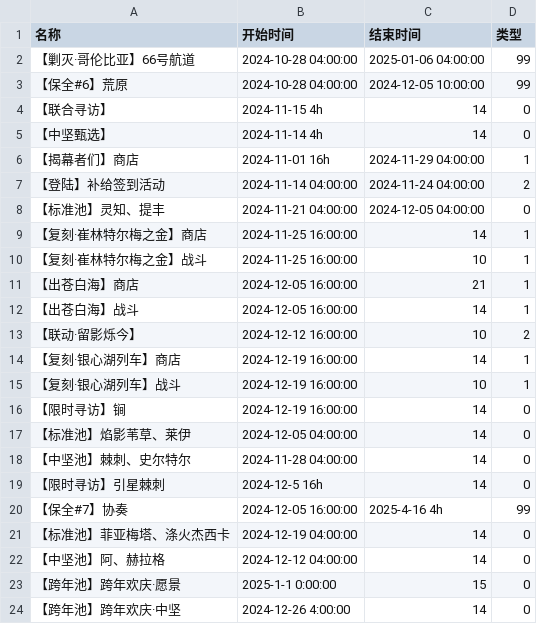
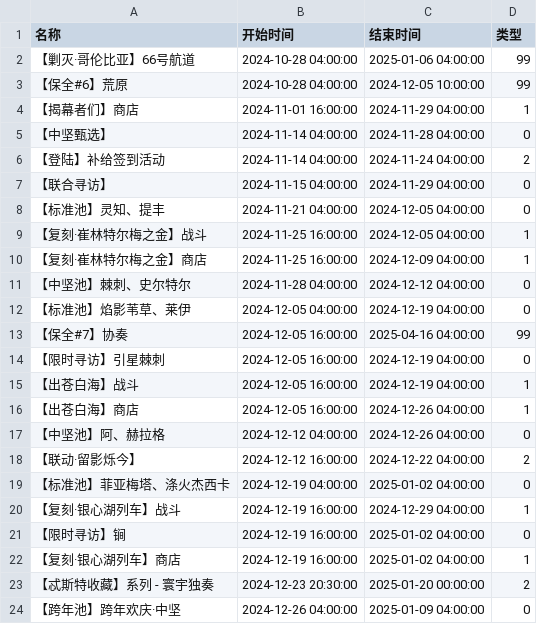
Before and after one commit to Zrief/GanttKnights, a CSV file: 所有活动数据.csv, drawn as a sheet; only a part is shown; the diff covers the shown part only.

```diff
--- a/所有活动数据.csv
+++ b/所有活动数据.csv
@@ -3,22 +3,22 @@
 【保全#6】荒原,2024-10-28 04:00:00,2024-12-05 10:00:00,99
-【联合寻访】,2024-11-15 4h,14,0
-【中坚甄选】,2024-11-14 4h,14,0
-【揭幕者们】商店,2024-11-01 16h,2024-11-29 04:00:00,1
+【揭幕者们】商店,2024-11-01 16:00:00,2024-11-29 04:00:00,1
+【中坚甄选】,2024-11-14 04:00:00,2024-11-28 04:00:00,0
 【登陆】补给签到活动,2024-11-14 04:00:00,2024-11-24 04:00:00,2
+【联合寻访】,2024-11-15 04:00:00,2024-11-29 04:00:00,0
 【标准池】灵知、提丰,2024-11-21 04:00:00,2024-12-05 04:00:00,0
-【复刻·崔林特尔梅之金】商店,2024-11-25 16:00:00,14,1
-【复刻·崔林特尔梅之金】战斗,2024-11-25 16:00:00,10,1
-【出苍白海】商店,2024-12-05 16:00:00,21,1
-【出苍白海】战斗,2024-12-05 16:00:00,14,1
-【联动·留影烁今】,2024-12-12 16:00:00,10,2
-【复刻·银心湖列车】商店,2024-12-19 16:00:00,14,1
-【复刻·银心湖列车】战斗,2024-12-19 16:00:00,10,1
-【限时寻访】锏,2024-12-19 16:00:00,14,0
-【标准池】焰影苇草、莱伊,2024-12-05 04:00:00,14,0
-【中坚池】棘刺、史尔特尔,2024-11-28 04:00:00,14,0
-【限时寻访】引星棘刺,2024-12-5 16h,14,0
-【保全#7】协奏,2024-12-05 16:00:00,2025-4-16 4h,99
-【标准池】菲亚梅塔、涤火杰西卡,2024-12-19 04:00:00,14,0
-【中坚池】阿、赫拉格,2024-12-12 04:00:00,14,0
-【跨年池】跨年欢庆·愿景,2025-1-1 0:00:00,15,0
-【跨年池】跨年欢庆·中坚,2024-12-26 4:00:00,14,0
+【复刻·崔林特尔梅之金】战斗,2024-11-25 16:00:00,2024-12-05 04:00:00,1
+【复刻·崔林特尔梅之金】商店,2024-11-25 16:00:00,2024-12-09 04:00:00,1
+【中坚池】棘刺、史尔特尔,2024-11-28 04:00:00,2024-12-12 04:00:00,0
+【标准池】焰影苇草、莱伊,2024-12-05 04:00:00,2024-12-19 04:00:00,0
+【保全#7】协奏,2024-12-05 16:00:00,2025-04-16 04:00:00,99
+【限时寻访】引星棘刺,2024-12-05 16:00:00,2024-12-19 04:00:00,0
+【出苍白海】战斗,2024-12-05 16:00:00,2024-12-19 04:00:00,1
+【出苍白海】商店,2024-12-05 16:00:00,2024-12-26 04:00:00,1
+【中坚池】阿、赫拉格,2024-12-12 04:00:00,2024-12-26 04:00:00,0
+【联动·留影烁今】,2024-12-12 16:00:00,2024-12-22 04:00:00,2
+【标准池】菲亚梅塔、涤火杰西卡,2024-12-19 04:00:00,2025-01-02 04:00:00,0
+【复刻·银心湖列车】战斗,2024-12-19 16:00:00,2024-12-29 04:00:00,1
+【限时寻访】锏,2024-12-19 16:00:00,2025-01-02 04:00:00,0
+【复刻·银心湖列车】商店,2024-12-19 16:00:00,2025-01-02 04:00:00,1
+【忒斯特收藏】系列 - 寰宇独奏,2024-12-23 20:30:00,2025-01-20 00:00:00,2
+【跨年池】跨年欢庆·中坚,2024-12-26 04:00:00,2025-01-09 04:00:00,0
```
Also changed, not shown: 5 added rows, 4 removed rows and 12 edited cells elsewhere in this file, arknights_events.csv, 11 other files.
